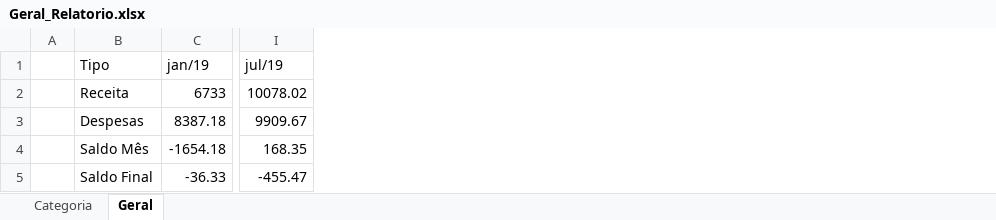
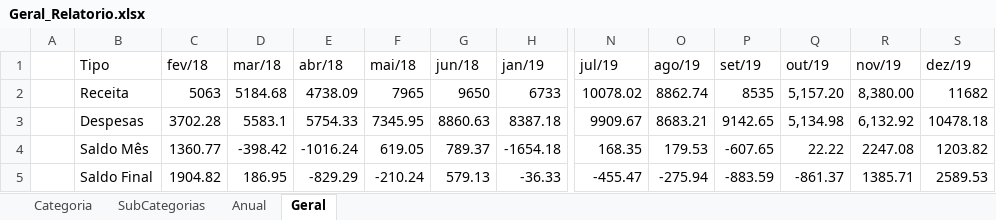
Before and after one commit to andrebonetti/Controle_Financeiro, an Excel workbook: Arquivos/Geral_Relatorio.xlsx, sheet Geral, drawn as a sheet; only a part is shown, gaps mark what is left out; values as stored, in another font and other column widths than the file's, no borders; charts and pictures and table styles not drawn; the diff names each change by its address in the sheet, - before the commit and + after, or states it on an @@ line.

```diff
--- a/Arquivos/Geral_Relatorio.xlsx (sheet Geral)
+++ b/Arquivos/Geral_Relatorio.xlsx (sheet Geral)
+sheet tab: SubCategorias
+sheet tab: Anual
+column C (fev/18), rows 2-5: 5063 | 3702.28 | 1360.77 | 1904.82
+column D (mar/18), rows 2-5: 5184.68 | 5583.1 | -398.42 | 186.95
+column E (abr/18), rows 2-5: 4738.09 | 5754.33 | -1016.24 | -829.29
+column F (mai/18), rows 2-5: 7965 | 7345.95 | 619.05 | -210.24
+column G (jun/18), rows 2-5: 9650 | 8860.63 | 789.37 | 579.13
+column O (ago/19), rows 2-5: 8862.74 | 8683.21 | 179.53 | -275.94
+column P (set/19), rows 2-5: 8535 | 9142.65 | -607.65 | -883.59
+column Q (out/19), rows 2-5: 5,157.20 | 5,134.98 | 22.22 | -861.37
+column R (nov/19), rows 2-5: 8,380.00 | 6,132.92 | 2247.08 | 1385.71
+column S (dez/19), rows 2-5: 11682 | 10478.18 | 1203.82 | 2589.53
```
Also changed, not shown: sheet Categoria, formulas that keep their value, charts or pictures, Arquivos/Acerto AP.xlsx, 33 other files.
